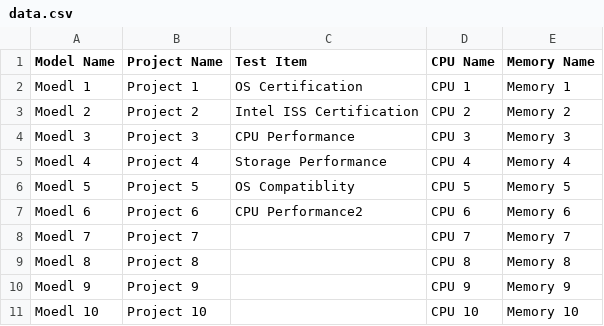
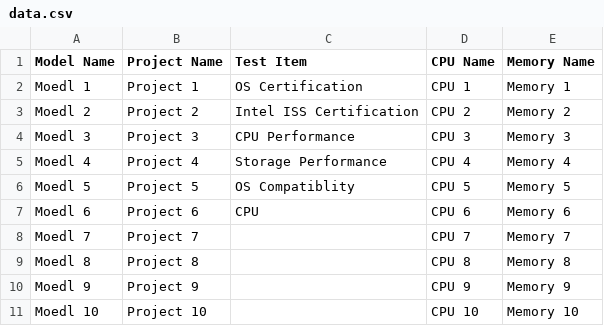
Before and after one commit to Chia-Long/file, a CSV file: data.csv, drawn as a sheet.

Commit message:
Update data.csv

```diff
--- a/data.csv
+++ b/data.csv
@@ -6,3 +6,3 @@ Moedl 4,Project 4,Storage Performance,CPU 4,Memory 4
 Moedl 5,Project 5,OS Compatiblity,CPU 5,Memory 5
-Moedl 6,Project 6,CPU Performance2,CPU 6,Memory 6
+Moedl 6,Project 6,CPU,CPU 6,Memory 6
 Moedl 7,Project 7,,CPU 7,Memory 7
```
